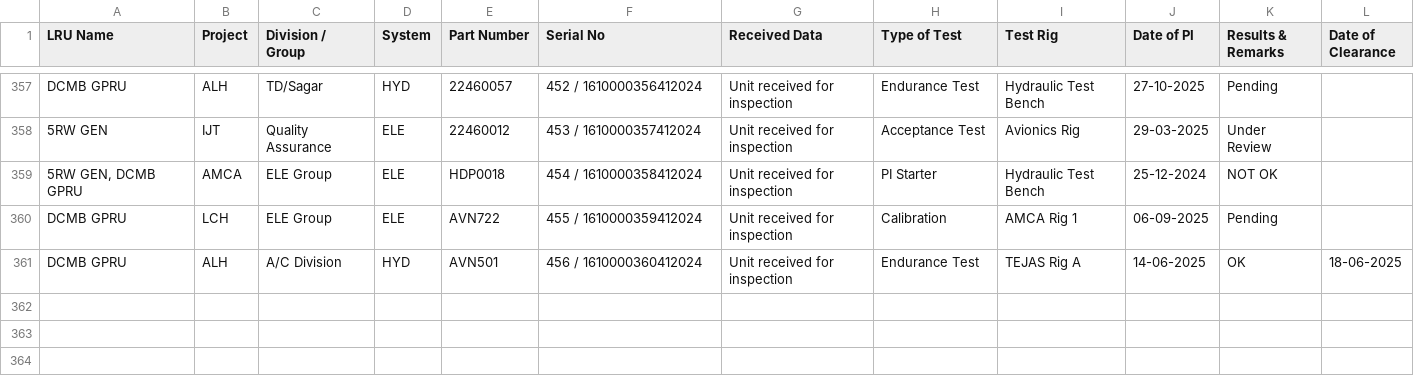
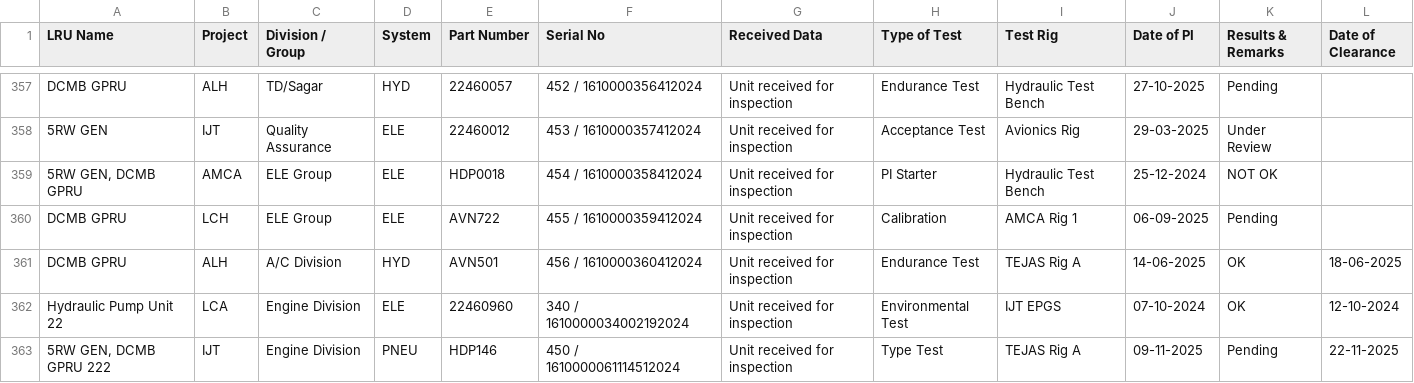
Before and after one commit to chiru-6/demo_project, a CSV file: dataset.csv, drawn as a sheet; only a part is shown, gaps mark what is left out; the diff names each change by its address in the sheet, - before the commit and + after, or states it on an @@ line.

```diff
--- a/dataset.csv
+++ b/dataset.csv
+row 362: Hydraulic Pump Unit 22 | LCA | Engine Division | ELE | 22460960 | 340 / 1610000034002192024 | Unit received for inspection | Environmental Test | IJT EPGS | 07-10-2024 | OK | 12-10-2024
+row 363: 5RW GEN, DCMB GPRU 222 | IJT | Engine Division | PNEU | HDP146 | 450 / 1610000061114512024 | Unit received for inspection | Type Test | TEJAS Rig A | 09-11-2025 | Pending | 22-11-2025
```
Also changed, not shown: 10 other files.
